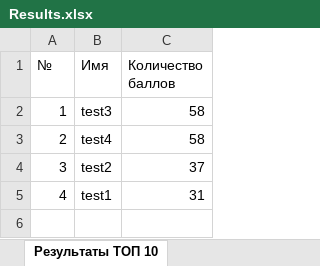
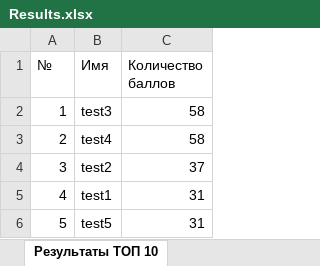
Before and after one commit to Snow0w/mortalkombatbLab5, an Excel workbook: src/main/resources/Results.xlsx, sheet Результаты ТОП 10, drawn as a sheet; values as stored, in another font and other column widths than the file's, no borders; the diff names each change by its address in the sheet, - before the commit and + after, or states it on an @@ line.

```diff
--- a/src/main/resources/Results.xlsx (sheet Результаты ТОП 10)
+++ b/src/main/resources/Results.xlsx (sheet Результаты ТОП 10)
+row 6: 5 | test5 | 31
```
Also changed, not shown: 3 other files.
